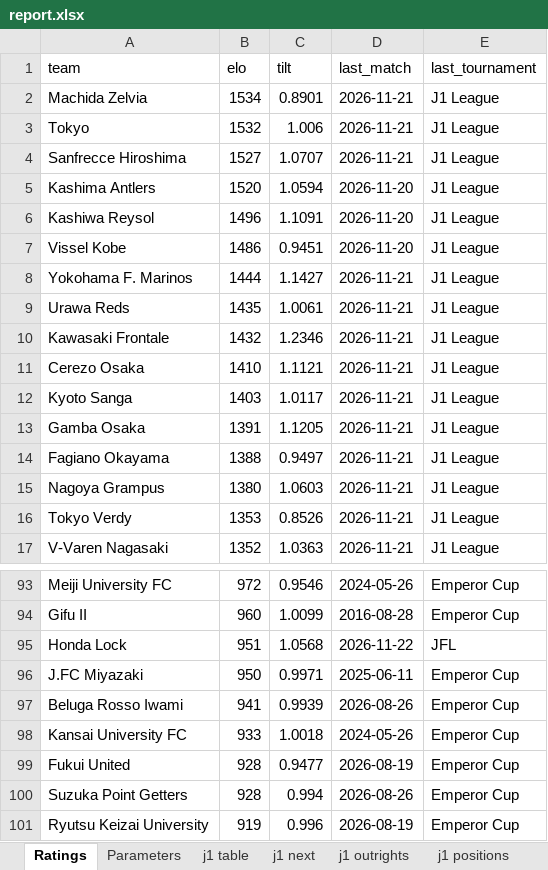
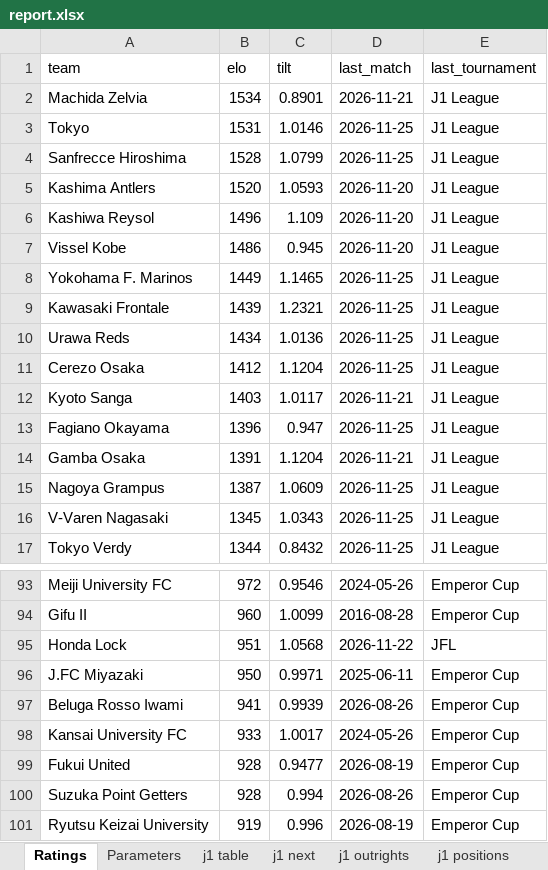
Before and after one commit to mpournouzi/soccer-model-jpn, an Excel workbook: output/japan/report.xlsx, sheet Ratings, drawn as a sheet; only a part is shown, gaps mark what is left out; values as stored, in another font and other column widths than the file's, no borders; removed rows and columns are numbered as before the commit, all else as after; the diff covers the shown part only; the diff names each change by its address in the sheet, - before the commit and + after, or states it on an @@ line.

```diff
--- a/output/japan/report.xlsx (sheet Ratings)
+++ b/output/japan/report.xlsx (sheet Ratings)
-B3 (elo): 1532
+B3 (elo): 1531
-C3 (tilt): 1.006
+C3 (tilt): 1.0146
-D3:D4 (last_match): 2026-11-21
+D3:D4 (last_match): 2026-11-25
-B4 (elo): 1527
+B4 (elo): 1528
-C4 (tilt): 1.0707
+C4 (tilt): 1.0799
-C5 (tilt): 1.0594
+C5 (tilt): 1.0593
-C6 (tilt): 1.1091
+C6 (tilt): 1.109
-C7 (tilt): 0.9451
+C7 (tilt): 0.945
-B8 (elo): 1444
+B8 (elo): 1449
-C8 (tilt): 1.1427
+C8 (tilt): 1.1465
-D8 (last_match): 2026-11-21
+D8 (last_match): 2026-11-25
-row 9: Urawa Reds | 1435 | 1.0061 | 2026-11-21 | J1 League
-B9 (elo): 1432
+B9 (elo): 1439
-C9 (tilt): 1.2346
+C9 (tilt): 1.2321
-D9 (last_match): 2026-11-21
+D9 (last_match): 2026-11-25
+row 10: Urawa Reds | 1434 | 1.0136 | 2026-11-25 | J1 League
-B11 (elo): 1410
+B11 (elo): 1412
-C11 (tilt): 1.1121
+C11 (tilt): 1.1204
-D11 (last_match): 2026-11-21
+D11 (last_match): 2026-11-25
+row 13: Fagiano Okayama | 1396 | 0.947 | 2026-11-25 | J1 League
-C14 (tilt): 1.1205
+C14 (tilt): 1.1204
-row 14: Fagiano Okayama | 1388 | 0.9497 | 2026-11-21 | J1 League
-B15 (elo): 1380
+B15 (elo): 1387
-C15 (tilt): 1.0603
+C15 (tilt): 1.0609
-D15 (last_match): 2026-11-21
+D15 (last_match): 2026-11-25
-row 16: Tokyo Verdy | 1353 | 0.8526 | 2026-11-21 | J1 League
-B16 (elo): 1352
+B16 (elo): 1345
-C16 (tilt): 1.0363
+C16 (tilt): 1.0343
-D16 (last_match): 2026-11-21
+D16 (last_match): 2026-11-25
+row 17: Tokyo Verdy | 1344 | 0.8432 | 2026-11-25 | J1 League
-C98 (tilt): 1.0018
+C98 (tilt): 1.0017
```
Also changed, not shown: 17 added rows, 17 removed rows and 89 edited cells elsewhere in this sheet, sheet j2 positions, sheet j2 next, sheet j3 positions, sheet j1 positions, sheet j3 next, sheet j1 next, 14 more sheets, 30 other files.
